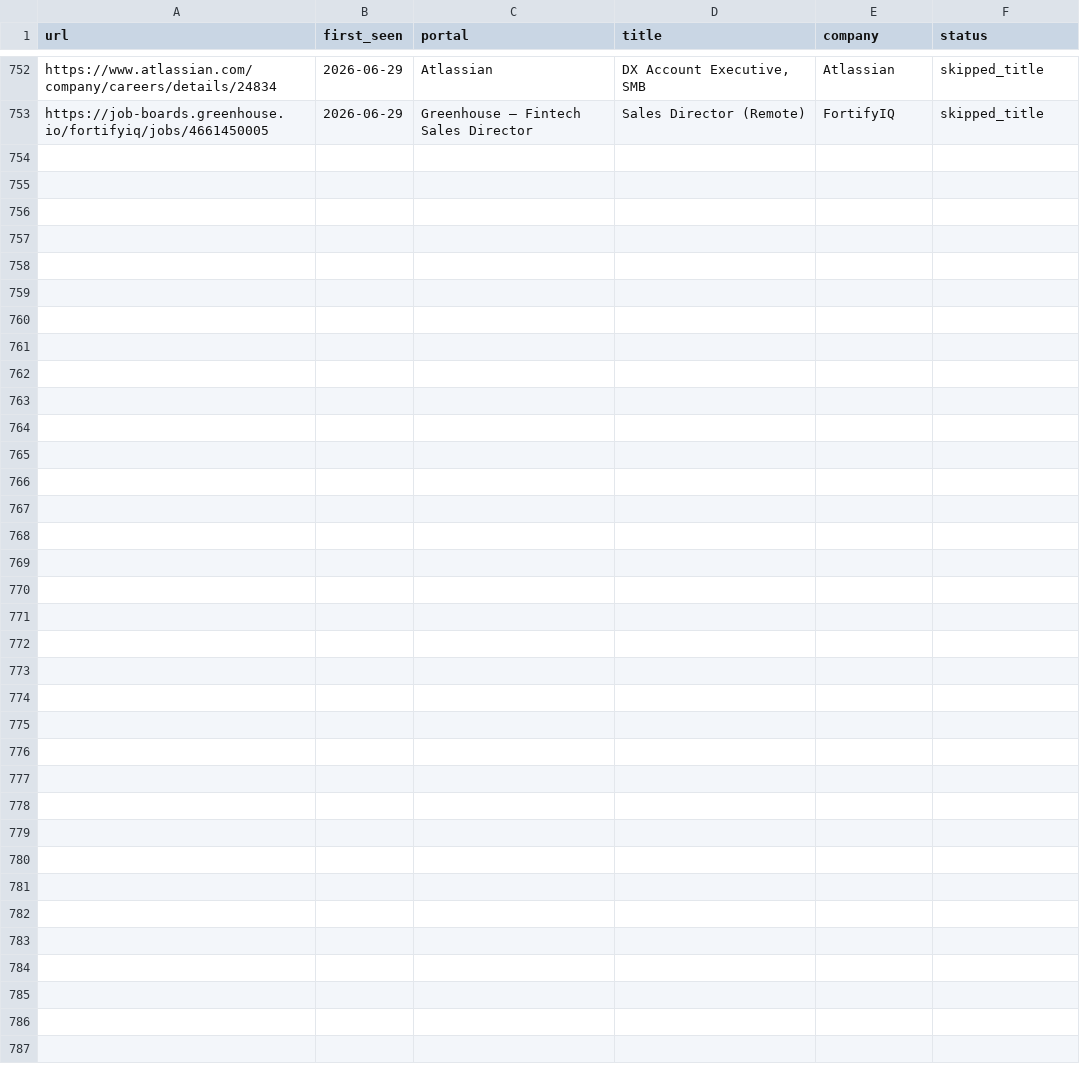
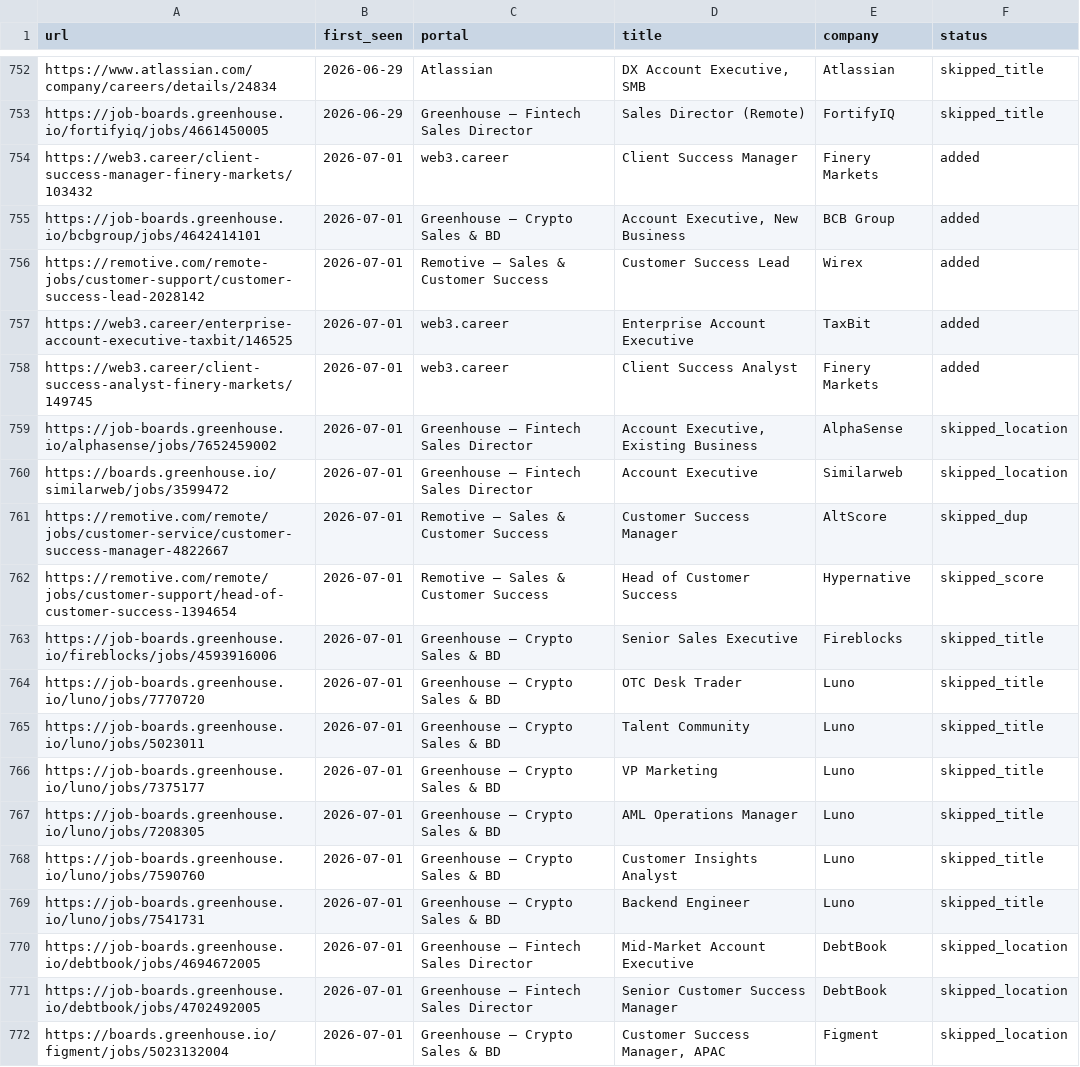
Before and after one commit to Gabangxa/career-ops-santifer, a TSV file: data/scan-history.tsv, drawn as a sheet; only a part is shown, gaps mark what is left out.

```diff
--- a/data/scan-history.tsv
+++ b/data/scan-history.tsv
@@ -753 +753,20 @@ https://www.atlassian.com/company/careers/details/24834	2026-06-29	Atlassian	DX
 https://job-boards.greenhouse.io/fortifyiq/jobs/4661450005	2026-06-29	Greenhouse — Fintech Sales Director	Sales Director (Remote)	FortifyIQ	skipped_title
+https://web3.career/client-success-manager-finery-markets/103432	2026-07-01	web3.career	Client Success Manager	Finery Markets	added
+https://job-boards.greenhouse.io/bcbgroup/jobs/4642414101	2026-07-01	Greenhouse — Crypto Sales & BD	Account Executive, New Business	BCB Group	added
+https://remotive.com/remote-jobs/customer-support/customer-success-lead-2028142	2026-07-01	Remotive — Sales & Customer Success	Customer Success Lead	Wirex	added
+https://web3.career/enterprise-account-executive-taxbit/146525	2026-07-01	web3.career	Enterprise Account Executive	TaxBit	added
+https://web3.career/client-success-analyst-finery-markets/149745	2026-07-01	web3.career	Client Success Analyst	Finery Markets	added
+https://job-boards.greenhouse.io/alphasense/jobs/7652459002	2026-07-01	Greenhouse — Fintech Sales Director	Account Executive, Existing Business	AlphaSense	skipped_location
+https://boards.greenhouse.io/similarweb/jobs/3599472	2026-07-01	Greenhouse — Fintech Sales Director	Account Executive	Similarweb	skipped_location
+https://remotive.com/remote/jobs/customer-service/customer-success-manager-4822667	2026-07-01	Remotive — Sales & Customer Success	Customer Success Manager	AltScore	skipped_dup
+https://remotive.com/remote/jobs/customer-support/head-of-customer-success-1394654	2026-07-01	Remotive — Sales & Customer Success	Head of Customer Success	Hypernative	skipped_score
+https://job-boards.greenhouse.io/fireblocks/jobs/4593916006	2026-07-01	Greenhouse — Crypto Sales & BD	Senior Sales Executive	Fireblocks	skipped_title
+https://job-boards.greenhouse.io/luno/jobs/7770720	2026-07-01	Greenhouse — Crypto Sales & BD	OTC Desk Trader	Luno	skipped_title
+https://job-boards.greenhouse.io/luno/jobs/5023011	2026-07-01	Greenhouse — Crypto Sales & BD	Talent Community	Luno	skipped_title
+https://job-boards.greenhouse.io/luno/jobs/7375177	2026-07-01	Greenhouse — Crypto Sales & BD	VP Marketing	Luno	skipped_title
+https://job-boards.greenhouse.io/luno/jobs/7208305	2026-07-01	Greenhouse — Crypto Sales & BD	AML Operations Manager	Luno	skipped_title
+https://job-boards.greenhouse.io/luno/jobs/7590760	2026-07-01	Greenhouse — Crypto Sales & BD	Customer Insights Analyst	Luno	skipped_title
+https://job-boards.greenhouse.io/luno/jobs/7541731	2026-07-01	Greenhouse — Crypto Sales & BD	Backend Engineer	Luno	skipped_title
+https://job-boards.greenhouse.io/debtbook/jobs/4694672005	2026-07-01	Greenhouse — Fintech Sales Director	Mid-Market Account Executive	DebtBook	skipped_location
+https://job-boards.greenhouse.io/debtbook/jobs/4702492005	2026-07-01	Greenhouse — Fintech Sales Director	Senior Customer Success Manager	DebtBook	skipped_location
+https://boards.greenhouse.io/figment/jobs/5023132004	2026-07-01	Greenhouse — Crypto Sales & BD	Customer Success Manager, APAC	Figment	skipped_location
```
Also changed, not shown: 2 other files.
